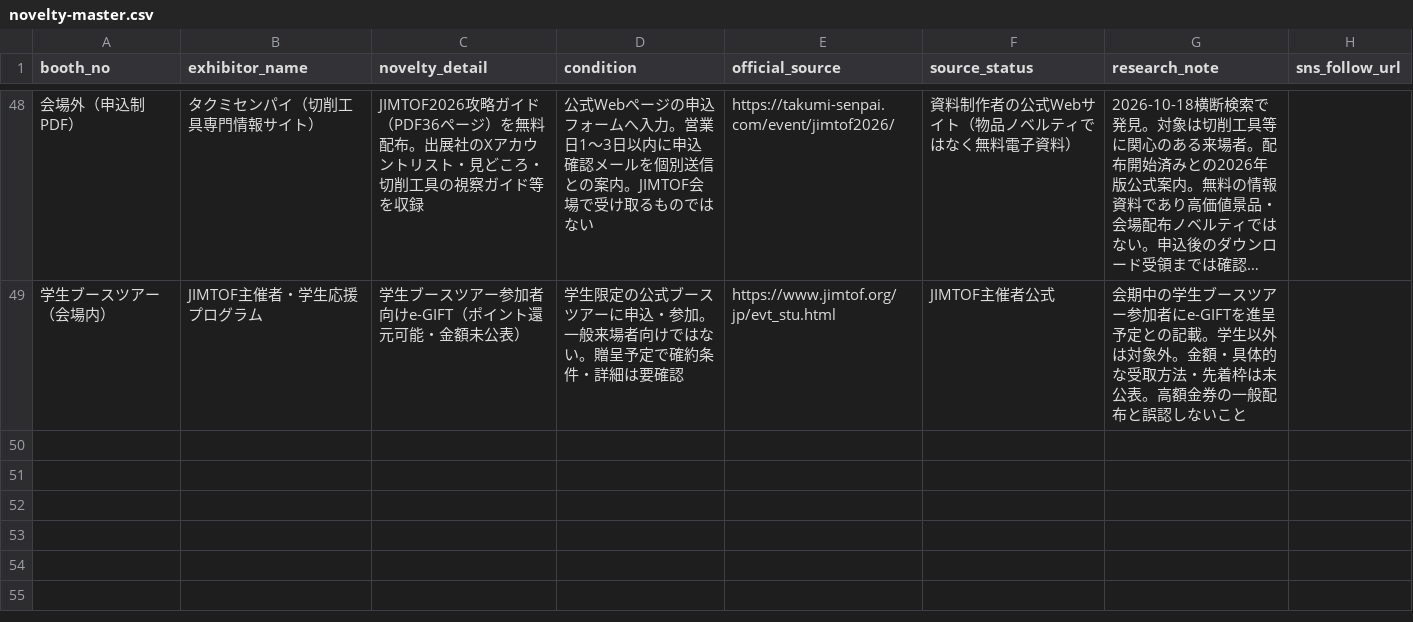
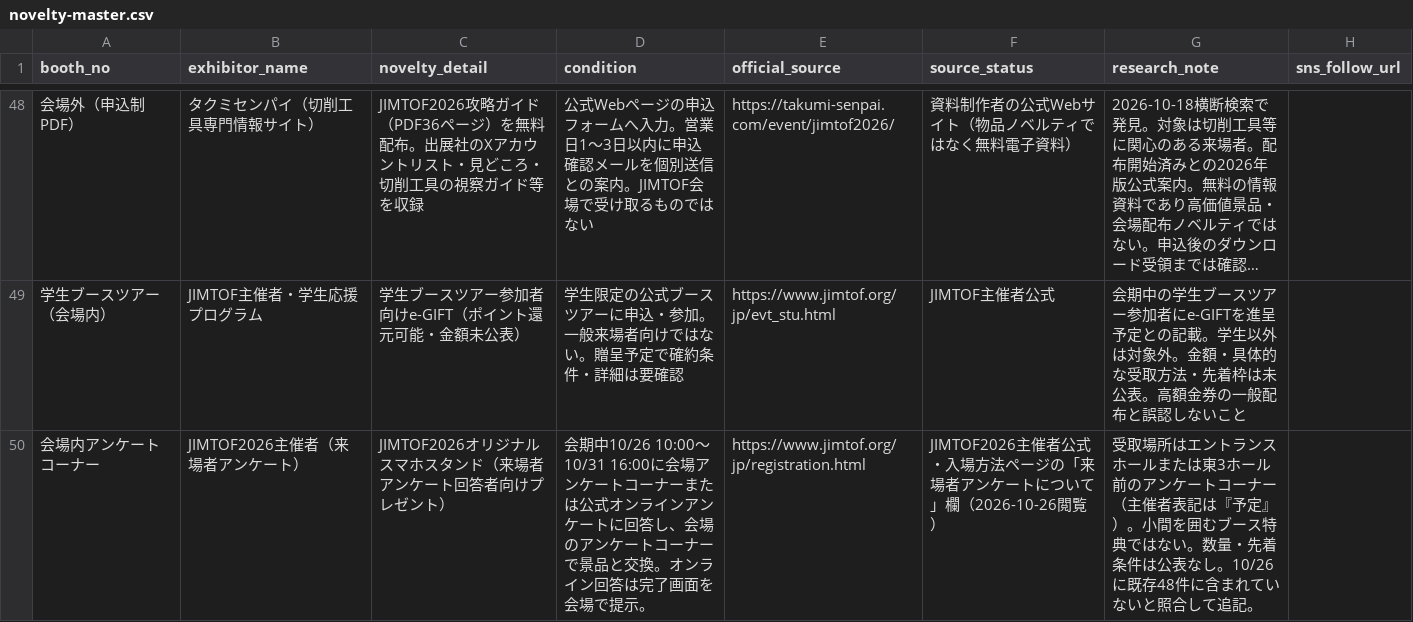
Before and after one commit to rensei11/01-event, a CSV file: research/jimtof2026/novelty-master.csv, drawn as a sheet; only a part is shown, gaps mark what is left out; long unchanged cells end in …; the diff names each change by its address in the sheet, - before the commit and + after, or states it on an @@ line.

Commit message:
Add JIMTOF2026 official visitor survey smartphone stand gift

```diff
--- a/research/jimtof2026/novelty-master.csv
+++ b/research/jimtof2026/novelty-master.csv
+row 50: 会場内アンケートコーナー | JIMTOF2026主催者（来場者アンケート） | JIMTOF2026オリジナルスマホスタンド（来場者アンケート回答者向けプレゼント） | 会期中10/26 10:00〜10/31 16:00に会場アンケートコーナーまたは公式オンラインアンケートに回答し、会場のアンケートコーナーで景品と交換。オンライン回答は完了画面を会場で提示。 | https://www.jimtof.org/jp/registration.html | JIMTOF2026主催者公式・入場方法ページの「来場者アンケートについて」欄（2026-10-26閲覧） | 受取場所はエントランスホールまたは東3ホール前のアンケートコーナー（主催者表記は『予定』）。小間を囲むブース特典ではない。数量・先着条件は公表なし。10/26に既存48件に含まれていないと照合して追記。
```
